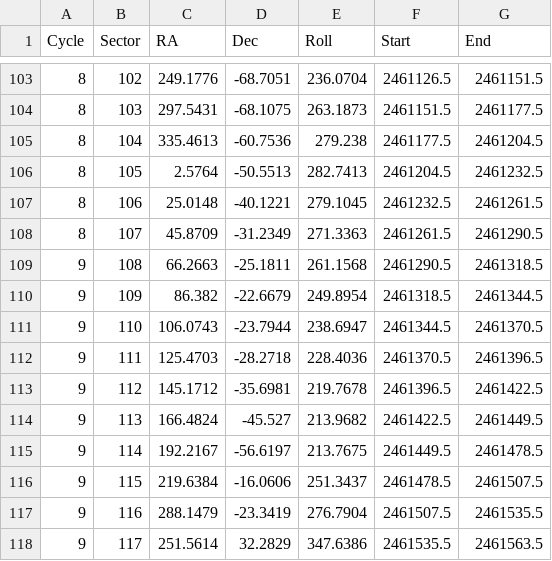
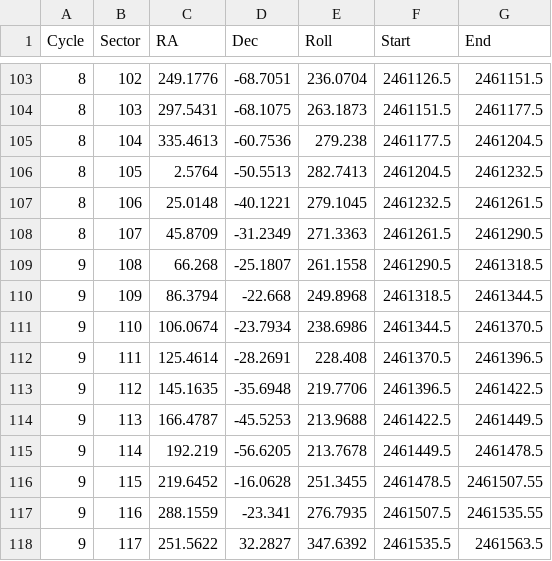
Before and after one commit to tessgi/tesswcs, a CSV file: src/tesswcs/data/pointings.csv, drawn as a sheet; only a part is shown, gaps mark what is left out; the diff covers the shown part only.

Commit message:
Added C10 pointings (#28)
* addec C10 pointings

* pointing update

* Update src/tesswcs/data/pointings.csv

Co-authored-by: Amy Tuson <73840616+altuson@users.noreply.github.com>

```diff
--- a/src/tesswcs/data/pointings.csv
+++ b/src/tesswcs/data/pointings.csv
@@ -108,11 +108,11 @@
 8,107,45.8709,-31.2349,271.3363,2461261.5,2461290.5
-9,108,66.2663,-25.1811,261.1568,2461290.5,2461318.5
-9,109,86.382,-22.6679,249.8954,2461318.5,2461344.5
-9,110,106.0743,-23.7944,238.6947,2461344.5,2461370.5
-9,111,125.4703,-28.2718,228.4036,2461370.5,2461396.5
-9,112,145.1712,-35.6981,219.7678,2461396.5,2461422.5
-9,113,166.4824,-45.527,213.9682,2461422.5,2461449.5
-9,114,192.2167,-56.6197,213.7675,2461449.5,2461478.5
-9,115,219.6384,-16.0606,251.3437,2461478.5,2461507.5
-9,116,288.1479,-23.3419,276.7904,2461507.5,2461535.5
-9,117,251.5614,32.2829,347.6386,2461535.5,2461563.5
+9,108,66.268,-25.1807,261.1558,2461290.5,2461318.5
+9,109,86.3794,-22.668,249.8968,2461318.5,2461344.5
+9,110,106.0674,-23.7934,238.6986,2461344.5,2461370.5
+9,111,125.4614,-28.2691,228.408,2461370.5,2461396.5
+9,112,145.1635,-35.6948,219.7706,2461396.5,2461422.5
+9,113,166.4787,-45.5253,213.9688,2461422.5,2461449.5
+9,114,192.219,-56.6205,213.7678,2461449.5,2461478.5
+9,115,219.6452,-16.0628,251.3455,2461478.5,2461507.55
+9,116,288.1559,-23.341,276.7935,2461507.5,2461535.55
+9,117,251.5622,32.2827,347.6392,2461535.5,2461563.5
```
Also changed, not shown: 13 added rows and 12 edited cells elsewhere in this file, 1 other file.
